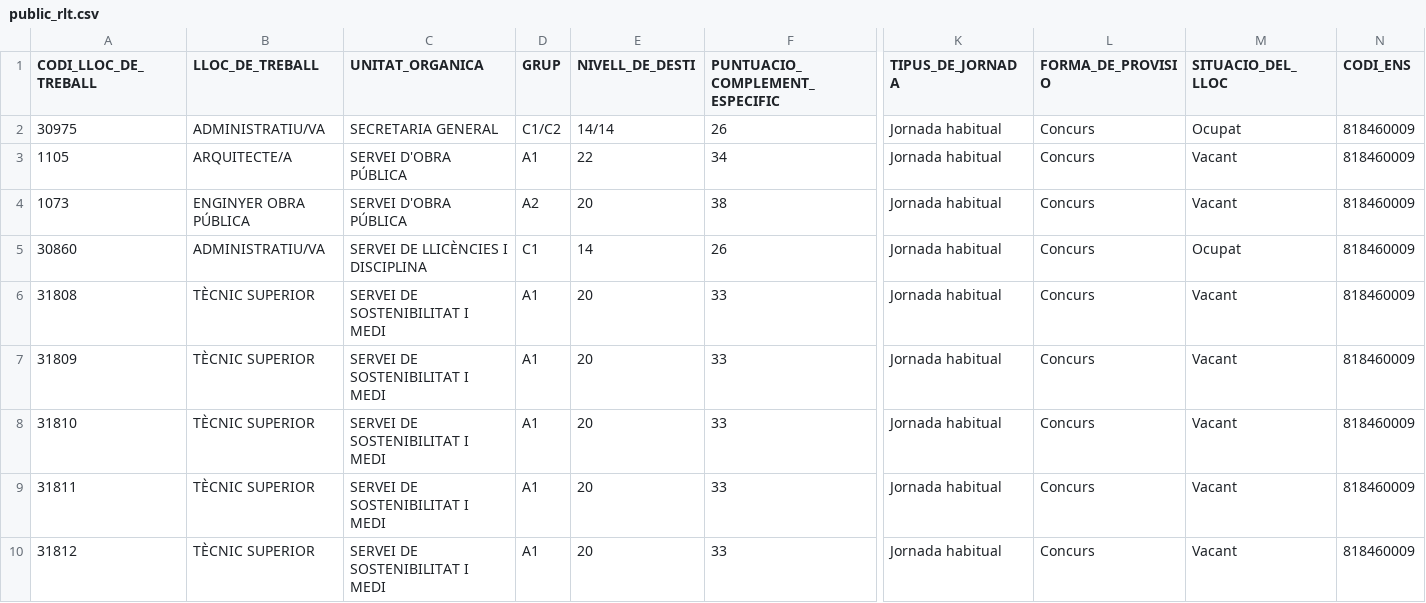
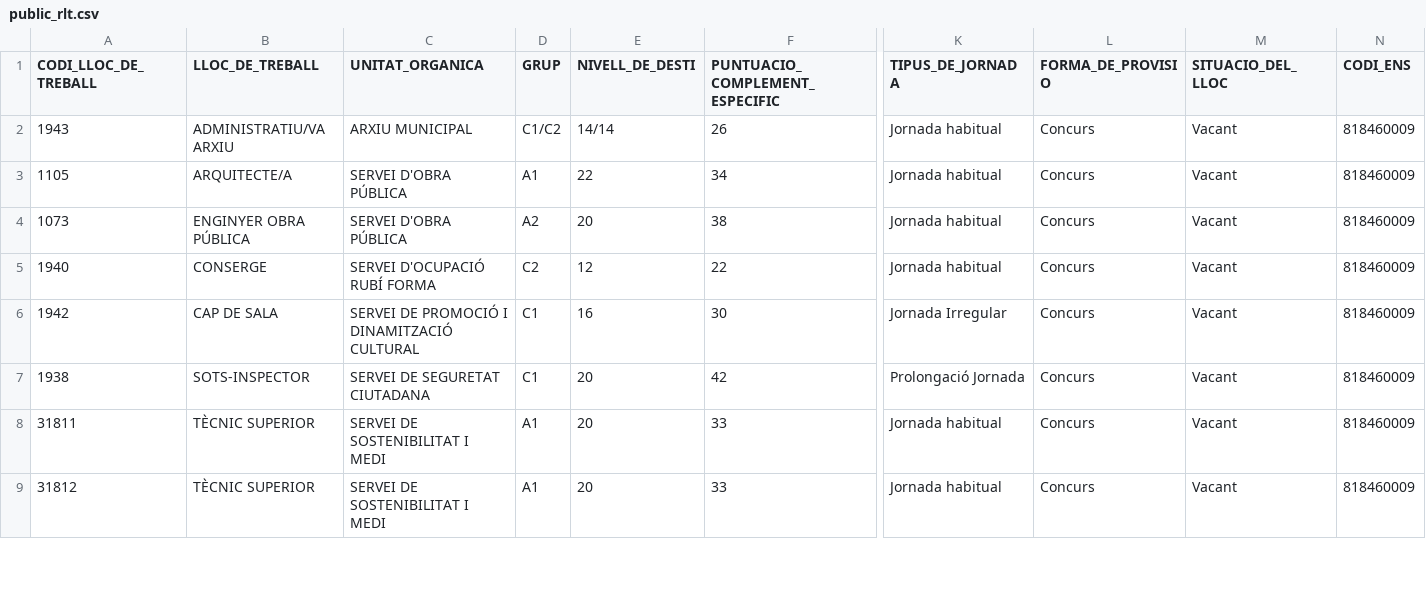
Before and after one commit to ajrubi/opendata, a CSV file: datasets/csv/public_rlt.csv, drawn as a sheet; only a part is shown, gaps mark what is left out; removed rows and columns are numbered as before the commit, all else as after; rows hold the shown columns only; the diff covers the shown part only; the diff names each change by its address in the sheet, - before the commit and + after, or states it on an @@ line.

Commit message:
Pujada dels datasets en data 17-10-2025

```diff
--- a/datasets/csv/public_rlt.csv
+++ b/datasets/csv/public_rlt.csv
-A2 (CODI_LLOC_DE_TREBALL): 30975
+A2 (CODI_LLOC_DE_TREBALL): 1943
-B2 (LLOC_DE_TREBALL): ADMINISTRATIU/VA
+B2 (LLOC_DE_TREBALL): ADMINISTRATIU/VA ARXIU
-C2 (UNITAT_ORGANICA): SECRETARIA GENERAL
+C2 (UNITAT_ORGANICA): ARXIU MUNICIPAL
-M2 (SITUACIO_DEL_LLOC): Ocupat
+M2 (SITUACIO_DEL_LLOC): Vacant
-row 5: 30860 | ADMINISTRATIU/VA | SERVEI DE LLICÈNCIES I DISCIPLINA | C1 | 14 | 26 | Jornada habitual | Concurs | Ocupat | 818460009
-row 6: 31808 | TÈCNIC SUPERIOR | SERVEI DE SOSTENIBILITAT I MEDI | A1 | 20 | 33 | Jornada habitual | Concurs | Vacant | 818460009
-row 7: 31809 | TÈCNIC SUPERIOR | SERVEI DE SOSTENIBILITAT I MEDI | A1 | 20 | 33 | Jornada habitual | Concurs | Vacant | 818460009
+row 5: 1940 | CONSERGE | SERVEI D'OCUPACIÓ RUBÍ FORMA | C2 | 12 | 22 | Jornada habitual | Concurs | Vacant | 818460009
+row 6: 1942 | CAP DE SALA | SERVEI DE PROMOCIÓ I DINAMITZACIÓ CULTURAL | C1 | 16 | 30 | Jornada Irregular | Concurs | Vacant | 818460009
-A7 (CODI_LLOC_DE_TREBALL): 31810
+A7 (CODI_LLOC_DE_TREBALL): 1938
-B7 (LLOC_DE_TREBALL): TÈCNIC SUPERIOR
+B7 (LLOC_DE_TREBALL): SOTS-INSPECTOR
-C7 (UNITAT_ORGANICA): SERVEI DE SOSTENIBILITAT I MEDI
+C7 (UNITAT_ORGANICA): SERVEI DE SEGURETAT CIUTADANA
-D7 (GRUP): A1
+D7 (GRUP): C1
-F7 (PUNTUACIO_COMPLEMENT_ESPECIFIC): 33
+F7 (PUNTUACIO_COMPLEMENT_ESPECIFIC): 42
-K7 (TIPUS_DE_JORNADA): Jornada habitual
+K7 (TIPUS_DE_JORNADA): Prolongació Jornada
```
Also changed, not shown: 1 added row, 7 removed rows and 6 edited cells elsewhere in this file, datasets/csv/economia_despeses_institucionals.csv, datasets/csv/economia_subvencions_concedides.csv, 12 other files.
